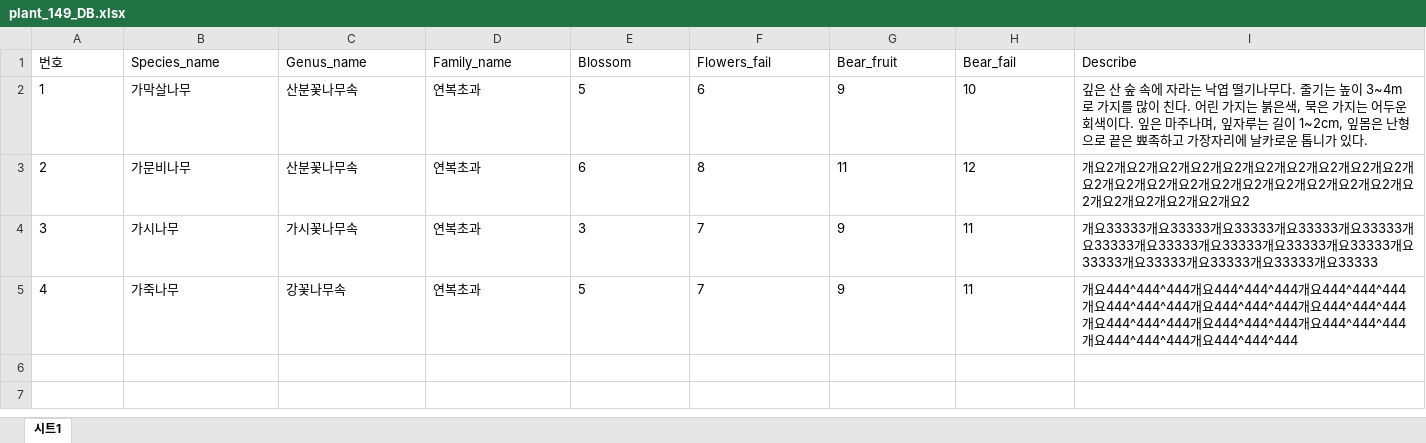
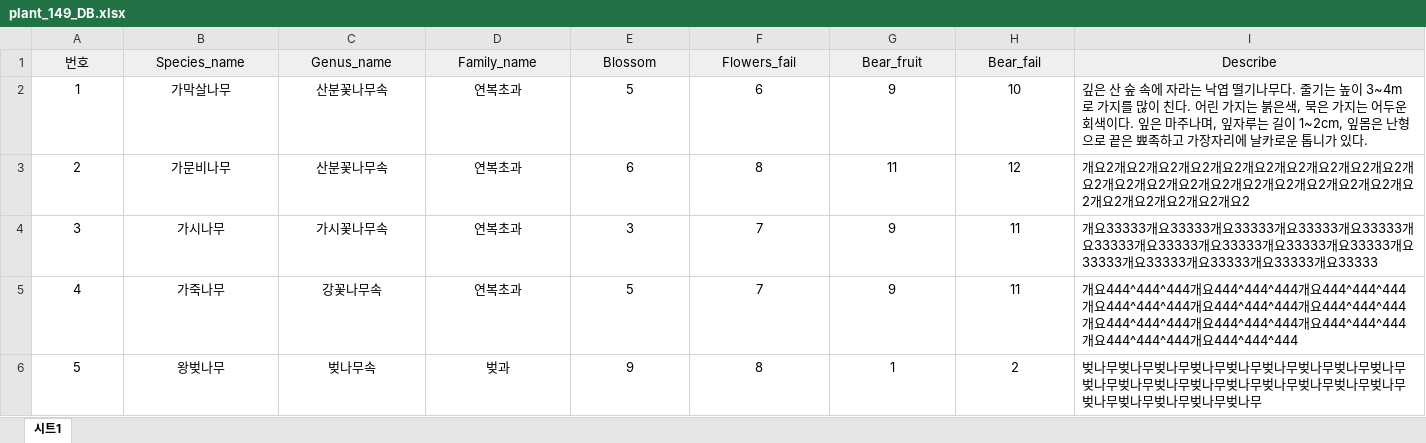
Before and after one commit to haxr369/fullstack-fastapi-mysql-react, an Excel workbook: APIs/plant_149_DB.xlsx, sheet 시트1, drawn as a sheet; values as stored, in another font and other column widths than the file's, no borders; charts and pictures not drawn; the diff names each change by its address in the sheet, - before the commit and + after, or states it on an @@ line.

```diff
--- a/APIs/plant_149_DB.xlsx (sheet 시트1)
+++ b/APIs/plant_149_DB.xlsx (sheet 시트1)
@@ A1:I1 alignment: left → center, fill: none → #EFEFEF @@
-A2:H5 alignment: left
+A2:H5 alignment: center
+row 6: 5 | 왕벚나무 | 벚나무속 | 벚과 | 9 | 8 | 1 | 2 | 벚나무벚나무벚나무벚나무벚나무벚나무벚나무벚나무벚나무벚나무벚나무벚나무벚나무벚나무벚나무벚나무벚나무벚나무벚나무벚나무벚나무벚나무벚나무
```
Also changed, not shown: charts or pictures, 1 other file.
